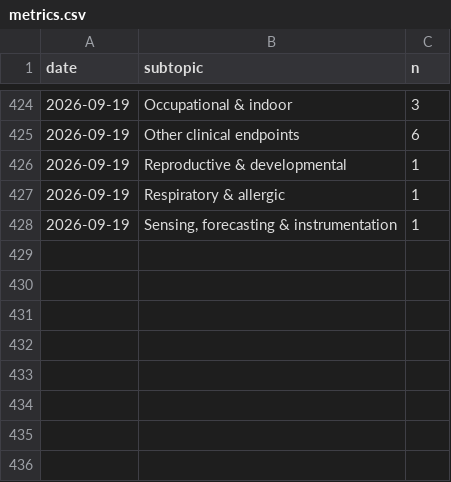
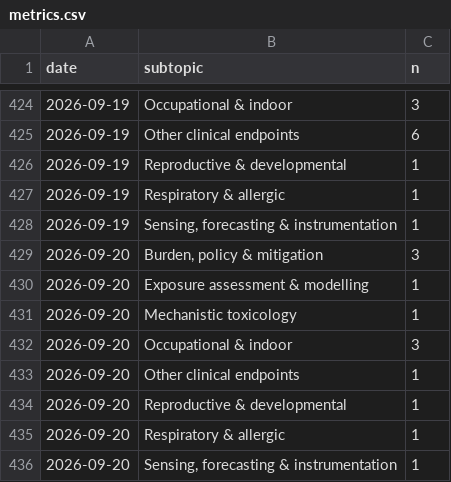
Before and after one commit to mi3nts/Background_Research_Reports, a CSV file: claude/state/metrics.csv, drawn as a sheet; only a part is shown, gaps mark what is left out; the diff names each change by its address in the sheet, - before the commit and + after, or states it on an @@ line.

```diff
--- a/claude/state/metrics.csv
+++ b/claude/state/metrics.csv
+row 429: 2026-09-20 | Burden, policy & mitigation | 3
+row 430: 2026-09-20 | Exposure assessment & modelling | 1
+row 431: 2026-09-20 | Mechanistic toxicology | 1
+row 432: 2026-09-20 | Occupational & indoor | 3
+row 433: 2026-09-20 | Other clinical endpoints | 1
+row 434: 2026-09-20 | Reproductive & developmental | 1
+row 435: 2026-09-20 | Respiratory & allergic | 1
+row 436: 2026-09-20 | Sensing, forecasting & instrumentation | 1
```
Also changed, not shown: 12 other files.
